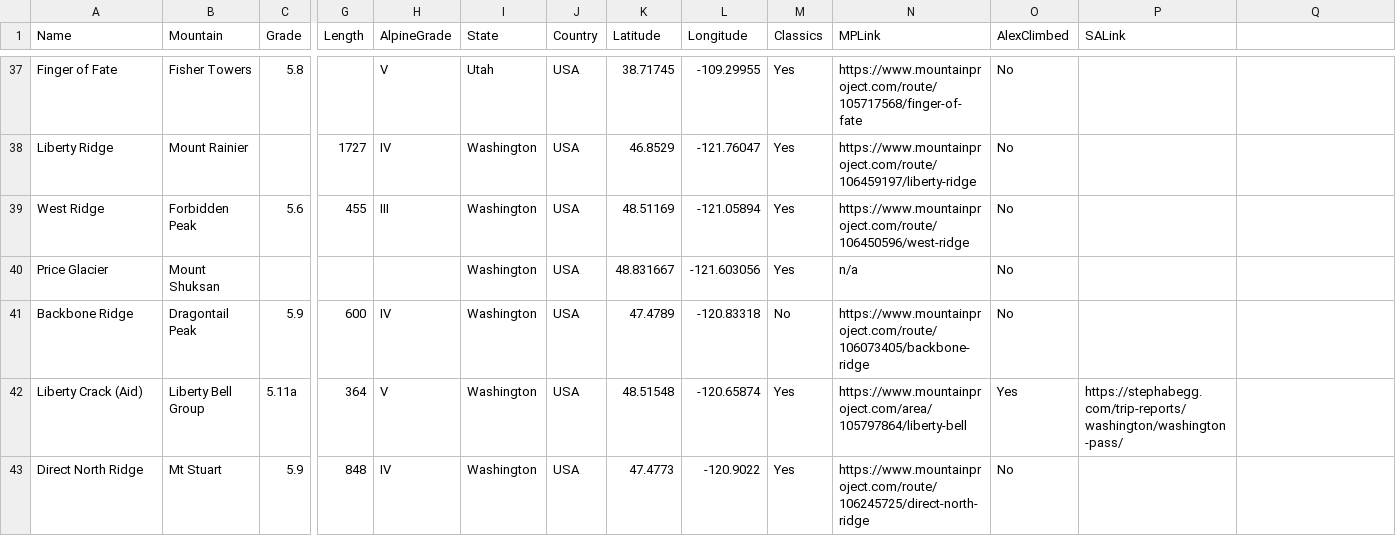
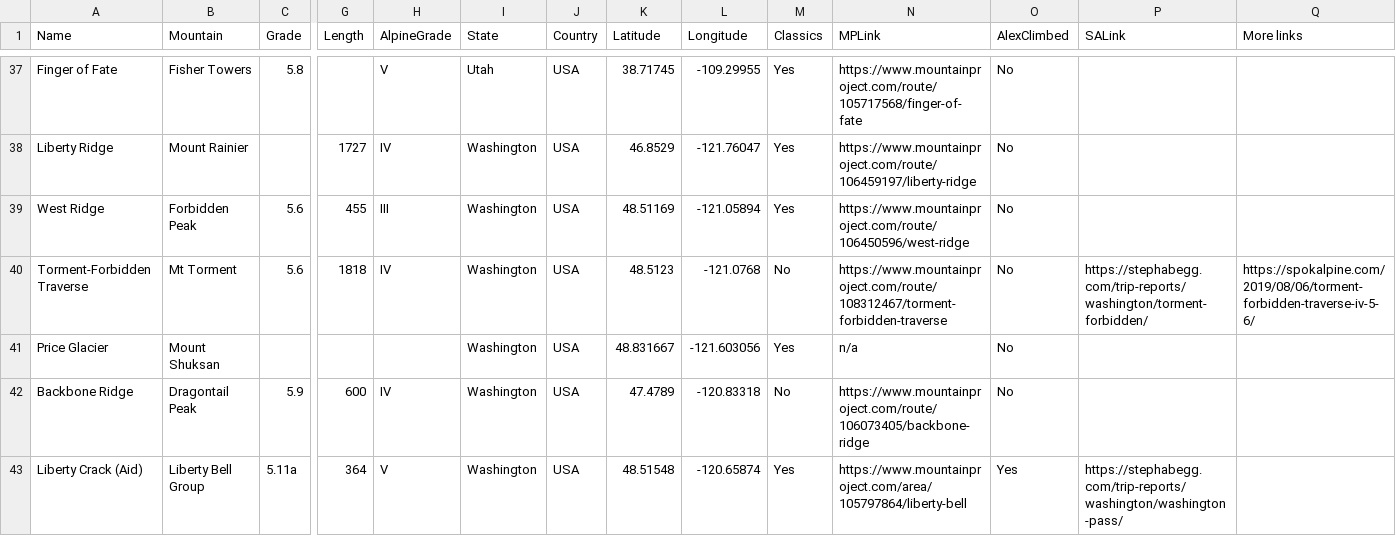
Before and after one commit to weberam2/weberam2.github.io, a CSV file: appfiles/Climbs.csv, drawn as a sheet; only a part is shown, gaps mark what is left out; the shorter side is filled out with more unchanged rows; rows hold the shown columns only; the diff names each change by its address in the sheet, - before the commit and + after, or states it on an @@ line.

```diff
--- a/appfiles/Climbs.csv
+++ b/appfiles/Climbs.csv
-Q1: (empty)
+Q1: More links
+row 40: Torment-Forbidden Traverse | Mt Torment | 5.6 | 1818 | IV | Washington | USA | 48.5123 | -121.0768 | No | https://www.mountainproject.com/route/108312467/torment-forbidden-traverse | No | https://stephabegg.com/trip-reports/washington/torment-forbidden/ | https://spokalpine.com/2019/08/06/torment-forbidden-traverse-iv-5-6/
```
Also changed, not shown: 46 other files.
